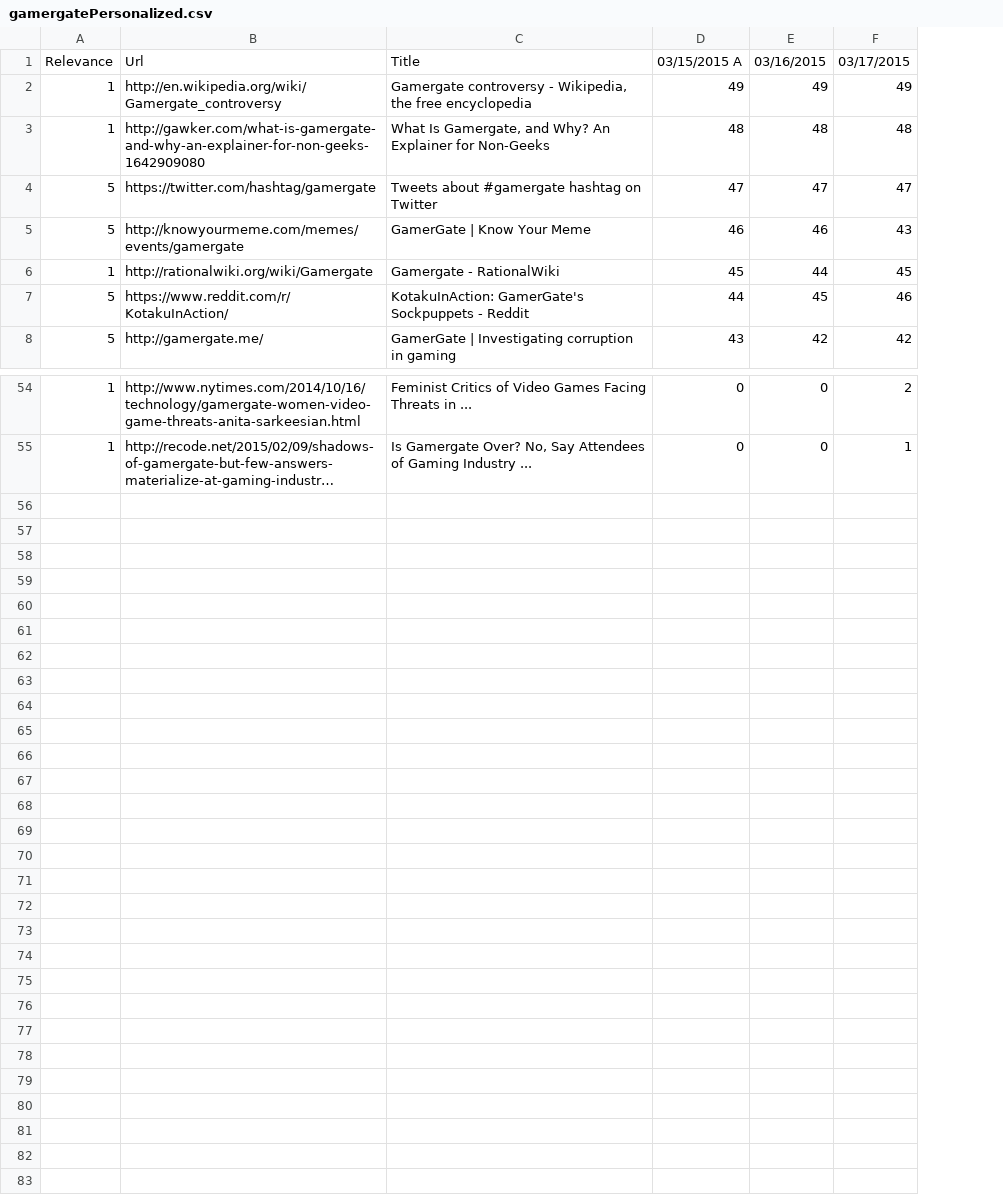
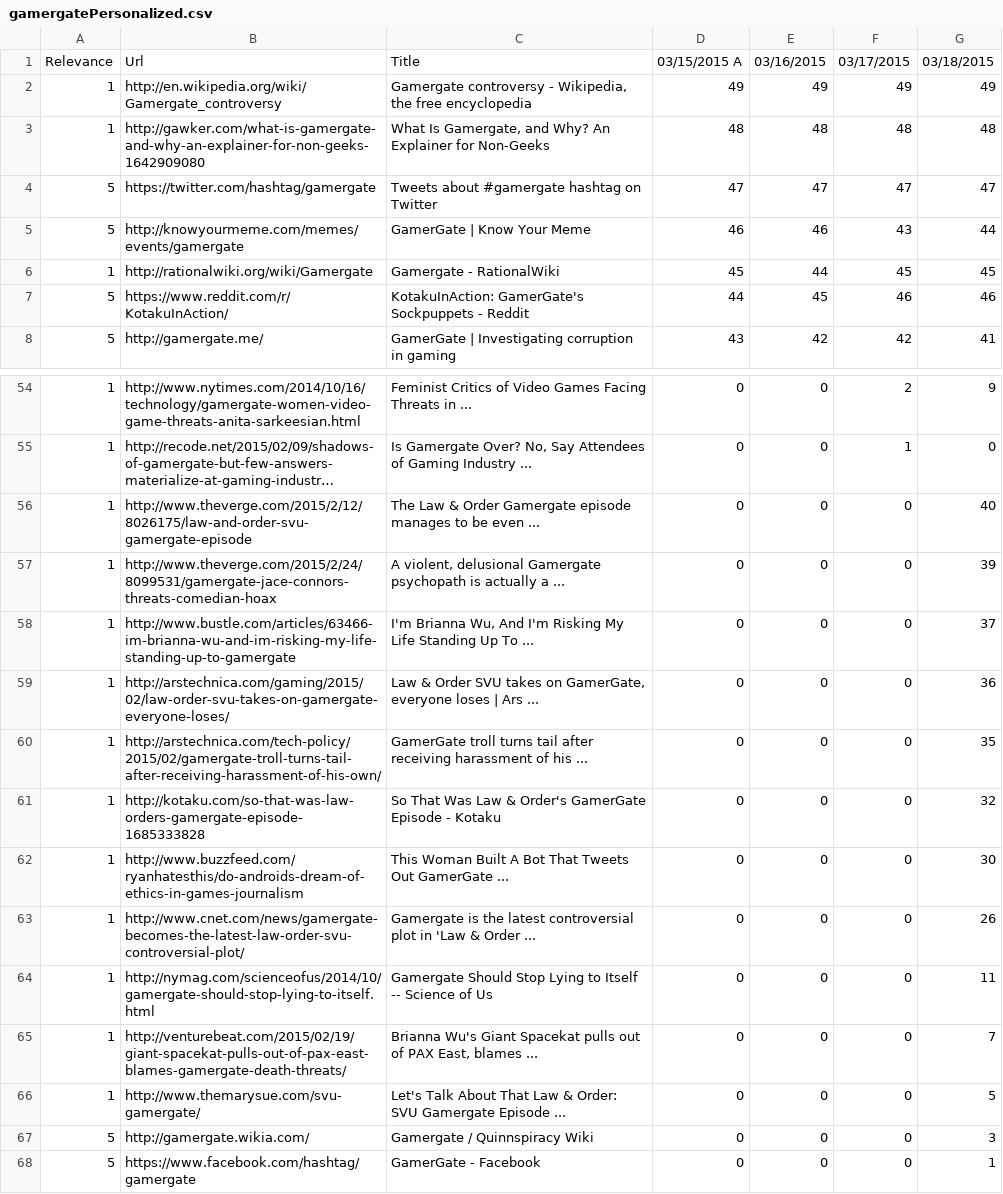
Before and after one commit to TKRKS/PersonalizedSearchBot, a CSV file: gamergatePersonalized.csv, drawn as a sheet; only a part is shown, gaps mark what is left out; long unchanged cells end in …; the diff names each change by its address in the sheet, - before the commit and + after, or states it on an @@ line.

```diff
--- a/gamergatePersonalized.csv
+++ b/gamergatePersonalized.csv
+column G, rows 1-8: 03/18/2015 | 49 | 48 | 47 | 44 | 45 | 46 | 41; rows 54-55: 9 | 0
+row 56: 1 | http://www.theverge.com/2015/2/12/8026175/law-and-order-svu-gamergate-episode | The Law & Order Gamergate episode manages to be even ... | 0 | 0 | 0 | 40
+row 57: 1 | http://www.theverge.com/2015/2/24/8099531/gamergate-jace-connors-threats-comedian-hoax | A violent, delusional Gamergate psychopath is actually a ... | 0 | 0 | 0 | 39
+row 58: 1 | http://www.bustle.com/articles/63466-im-brianna-wu-and-im-risking-my-life-standing-up-to-gamergate | I'm Brianna Wu, And I'm Risking My Life Standing Up To ... | 0 | 0 | 0 | 37
+row 59: 1 | http://arstechnica.com/gaming/2015/02/law-order-svu-takes-on-gamergate-everyone-loses/ | Law & Order SVU takes on GamerGate, everyone loses | Ars ... | 0 | 0 | 0 | 36
+row 60: 1 | http://arstechnica.com/tech-policy/2015/02/gamergate-troll-turns-tail-after-receiving-harassment-of-his-own/ | GamerGate troll turns tail after receiving harassment of his ... | 0 | 0 | 0 | 35
+row 61: 1 | http://kotaku.com/so-that-was-law-orders-gamergate-episode-1685333828 | So That Was Law & Order's GamerGate Episode - Kotaku | 0 | 0 | 0 | 32
+row 62: 1 | http://www.buzzfeed.com/ryanhatesthis/do-androids-dream-of-ethics-in-games-journalism | This Woman Built A Bot That Tweets Out GamerGate ... | 0 | 0 | 0 | 30
+row 63: 1 | http://www.cnet.com/news/gamergate-becomes-the-latest-law-order-svu-controversial-plot/ | Gamergate is the latest controversial plot in 'Law & Order ... | 0 | 0 | 0 | 26
+row 64: 1 | http://nymag.com/scienceofus/2014/10/gamergate-should-stop-lying-to-itself.html | Gamergate Should Stop Lying to Itself -- Science of Us | 0 | 0 | 0 | 11
+row 65: 1 | http://venturebeat.com/2015/02/19/giant-spacekat-pulls-out-of-pax-east-blames-gamergate-death-threats/ | Brianna Wu's Giant Spacekat pulls out of PAX East, blames ... | 0 | 0 | 0 | 7
+row 66: 1 | http://www.themarysue.com/svu-gamergate/ | Let's Talk About That Law & Order: SVU Gamergate Episode ... | 0 | 0 | 0 | 5
+row 67: 5 | http://gamergate.wikia.com/ | Gamergate / Quinnspiracy Wiki | 0 | 0 | 0 | 3
+row 68: 5 | https://www.facebook.com/hashtag/gamergate | GamerGate - Facebook | 0 | 0 | 0 | 1
```
Also changed, not shown: dogsPersonalized.csv, musicalNonPersonalized.csv, 13 other files.
